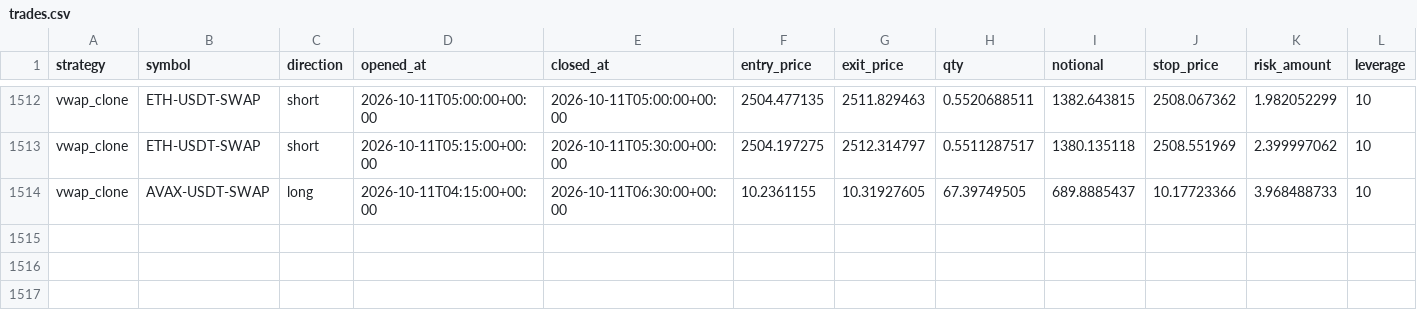
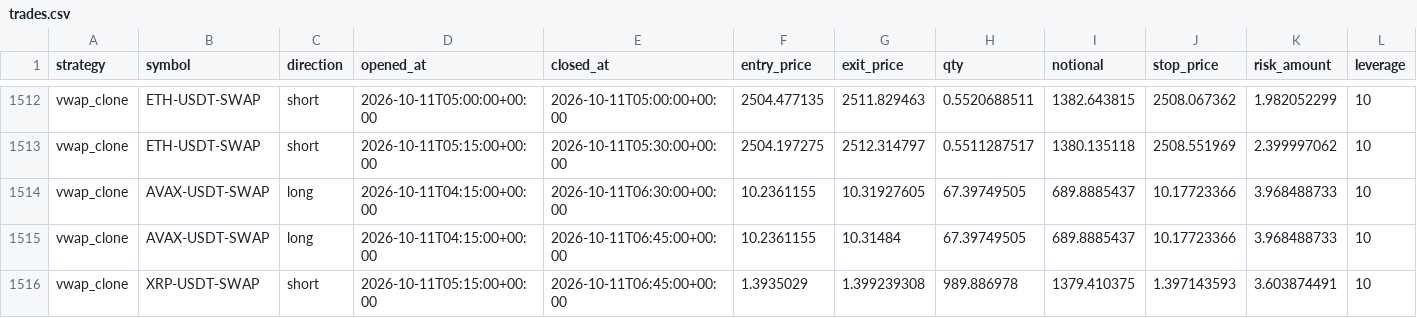
Before and after one commit to klonnist/crypto-paper-bot, a CSV file: ledgers_scalp/vwap_clone/trades.csv, drawn as a sheet; only a part is shown, gaps mark what is left out; rows hold the shown columns only; the diff names each change by its address in the sheet, - before the commit and + after, or states it on an @@ line.

```diff
--- a/ledgers_scalp/vwap_clone/trades.csv
+++ b/ledgers_scalp/vwap_clone/trades.csv
+row 1515: vwap_clone | AVAX-USDT-SWAP | long | 2026-10-11T04:15:00+00:00 | 2026-10-11T06:45:00+00:00 | 10.2361155 | 10.31484 | 67.39749505 | 689.8885437 | 10.17723366 | 3.968488733 | 10
+row 1516: vwap_clone | XRP-USDT-SWAP | short | 2026-10-11T05:15:00+00:00 | 2026-10-11T06:45:00+00:00 | 1.3935029 | 1.399239308 | 989.886978 | 1379.410375 | 1.397143593 | 3.603874491 | 10
```
Also changed, not shown: ledgers_scalp/scalp_fixed/equity.csv, ledgers_scalp/scalp_patient/equity.csv, 9 other files.
